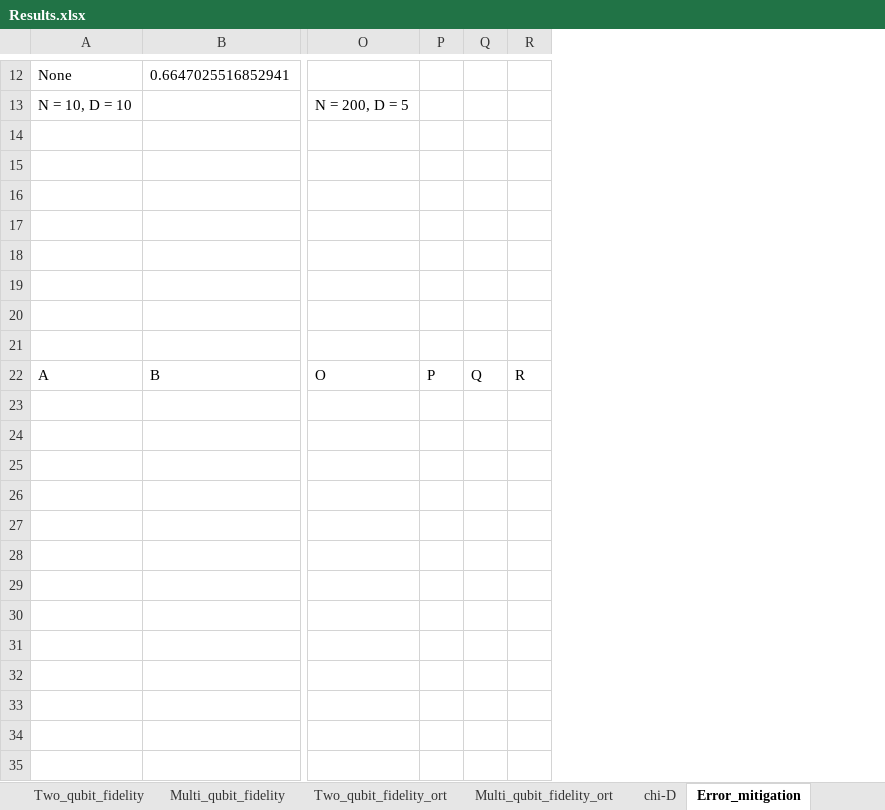
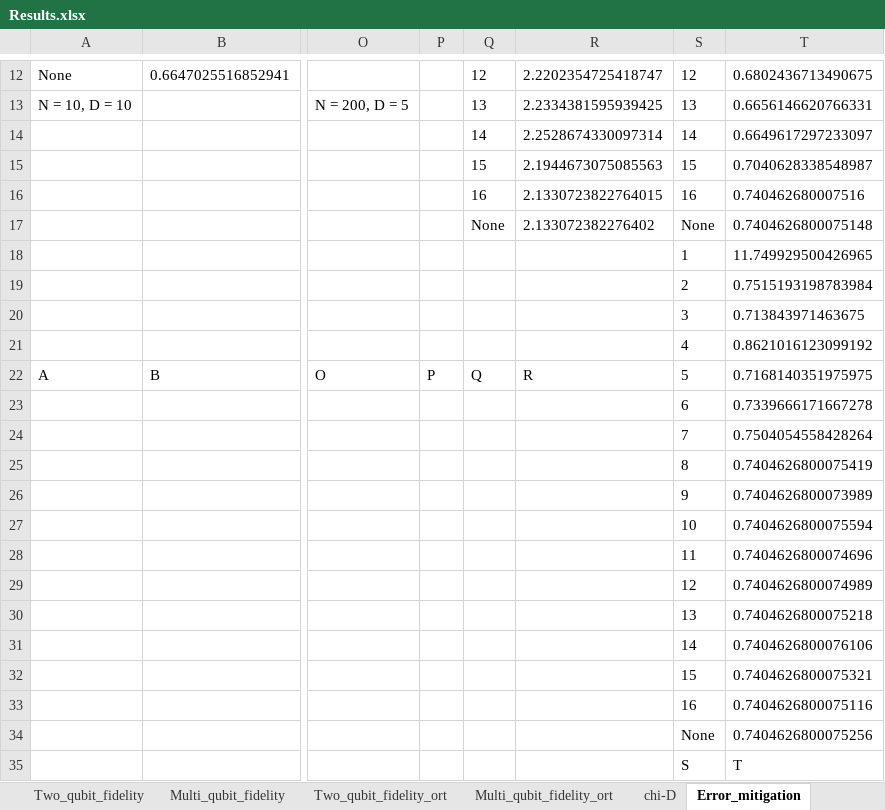
Before and after one commit to qotlabs/qtensor, an Excel workbook: Results.xlsx, sheet Error_mitigation, drawn as a sheet; only a part is shown, gaps mark what is left out; values as stored, in another font and other column widths than the file's, no borders; removed rows and columns are numbered as before the commit, all else as after; rows hold the shown columns only; the diff names each change by its address in the sheet, - before the commit and + after, or states it on an @@ line.

```diff
--- a/Results.xlsx (sheet Error_mitigation)
+++ b/Results.xlsx (sheet Error_mitigation)
-column Q, row 22: Q
-column R, row 22: R
+column Q, rows 12-22: 12 | 13 | 14 | 15 | 16 | None |  |  |  |  | Q
+column R, rows 12-22: 2.2202354725418747 | 2.2334381595939425 | 2.2528674330097314 | 2.1944673075085563 | 2.1330723822764015 | 2.133072382276402 |  |  |  |  | R
+column S, rows 12-22: 12 | 13 | 14 | 15 | 16 | None | 1 | 2 | 3 | 4 | 5
+column T, rows 12-22: 0.6802436713490675 | 0.6656146620766331 | 0.6649617297233097 | 0.7040628338548987 | 0.740462680007516 | 0.7404626800075148 | 11.749929500426965 | 0.7515193198783984 | 0.713843971463675 | 0.8621016123099192 | 0.7168140351975975
-row 14: (empty)
+row 14:  |  |  |  | 14 | 2.2528674330097314 | 14 | 0.6649617297233097
-row 15: (empty)
+row 15:  |  |  |  | 15 | 2.1944673075085563 | 15 | 0.7040628338548987
-row 16: (empty)
+row 16:  |  |  |  | 16 | 2.1330723822764015 | 16 | 0.740462680007516
-row 17: (empty)
+row 17:  |  |  |  | None | 2.133072382276402 | None | 0.7404626800075148
-row 18: (empty)
+row 18:  |  |  |  |  |  | 1 | 11.749929500426965
-row 19: (empty)
+row 19:  |  |  |  |  |  | 2 | 0.7515193198783984
-row 20: (empty)
+row 20:  |  |  |  |  |  | 3 | 0.713843971463675
-row 21: (empty)
+row 21:  |  |  |  |  |  | 4 | 0.8621016123099192
+row 23:  |  |  |  |  |  | 6 | 0.7339666171667278
+row 24:  |  |  |  |  |  | 7 | 0.7504054558428264
+row 25:  |  |  |  |  |  | 8 | 0.7404626800075419
+row 26:  |  |  |  |  |  | 9 | 0.7404626800073989
+row 27:  |  |  |  |  |  | 10 | 0.7404626800075594
+row 28:  |  |  |  |  |  | 11 | 0.7404626800074696
+row 29:  |  |  |  |  |  | 12 | 0.7404626800074989
+row 30:  |  |  |  |  |  | 13 | 0.7404626800075218
+row 31:  |  |  |  |  |  | 14 | 0.7404626800076106
+row 32:  |  |  |  |  |  | 15 | 0.7404626800075321
+row 33:  |  |  |  |  |  | 16 | 0.7404626800075116
+row 34:  |  |  |  |  |  | None | 0.7404626800075256
+row 35:  |  |  |  |  |  | S | T
```
Also changed, not shown: 6 other files.
